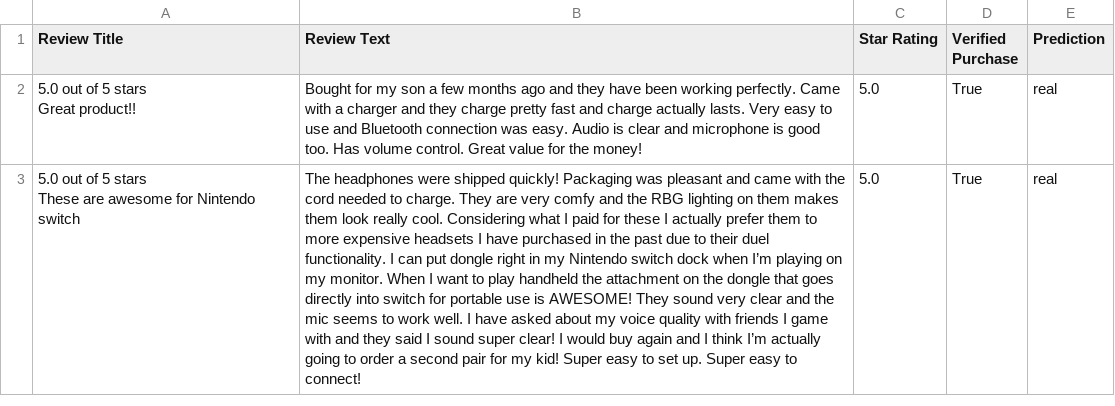
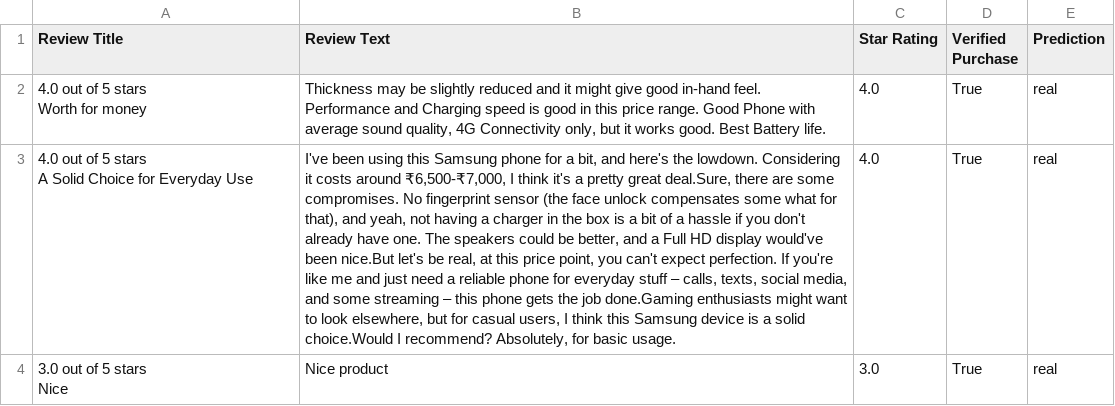
Before and after one commit to Vighnesh-b/minip, a CSV file: pythonFiles/reviews_with_predictions.csv, drawn as a sheet; only a part is shown; ↵ is a line break in a cell; the diff covers the shown part only; the diff names each change by its address in the sheet, - before the commit and + after, or states it on an @@ line.

```diff
--- a/pythonFiles/reviews_with_predictions.csv
+++ b/pythonFiles/reviews_with_predictions.csv
-A2 (Review Title): 5.0 out of 5 stars ↵ Great product!!
+A2 (Review Title): 4.0 out of 5 stars ↵ Worth for money
-B2 (Review Text): Bought for my son a few months ago and they have been working perfectly. Came with a charger and they charge pretty fast and charge actually lasts. Very easy to use and Bluetooth connection was easy. Audio is clear and microphone is good too. Has volume control. Great value for the money!
+B2 (Review Text): Thickness may be slightly reduced and it might give good in-hand feel. Performance and Charging speed is good in this price range. Good Phone with average sound quality, 4G Connectivity only, but it works good. Best Battery life.
-C2:C3 (Star Rating): 5.0
+C2:C3 (Star Rating): 4.0
-A3 (Review Title): 5.0 out of 5 stars ↵ These are awesome for Nintendo switch
+A3 (Review Title): 4.0 out of 5 stars ↵ A Solid Choice for Everyday Use
-B3 (Review Text): The headphones were shipped quickly! Packaging was pleasant and came with the cord needed to charge. They are very comfy and the RBG lighting on them makes them look really cool. Considering what I paid for these I actually prefer them to more expensive headsets I have purchased in the past due to their duel functionality. I can put dongle right in my Nintendo switch dock when I’m playing on my monitor. When I want to play handheld the attachment on the dongle that goes directly into switch for portable use is AWESOME! They sound very clear and the mic seems to work well. I have asked about my voice quality with friends I game with and they said I sound super clear! I would buy again and I think I’m actually going to order a second pair for my kid! Super easy to set up. Super easy to connect!
+B3 (Review Text): I've been using this Samsung phone for a bit, and here's the lowdown. Considering it costs around ₹6,500-₹7,000, I think it's a pretty great deal.Sure, there are some compromises. No fingerprint sensor (the face unlock compensates some what for that), and yeah, not having a charger in the box is a bit of a hassle if you don't already have one. The speakers could be better, and a Full HD display would've been nice.But let's be real, at this price point, you can't expect perfection. If you're like me and just need a reliable phone for everyday stuff – calls, texts, social media, and some streaming – this phone gets the job done.Gaming enthusiasts might want to look elsewhere, but for casual users, I think this Samsung device is a solid choice.Would I recommend? Absolutely, for basic usage.
+row 4: 3.0 out of 5 stars ↵ Nice | Nice product | 3.0 | True | real
```
Also changed, not shown: 1 added row, 4 removed rows and 11 edited cells elsewhere in this file, pythonFiles/reviews.csv, 6 other files.
